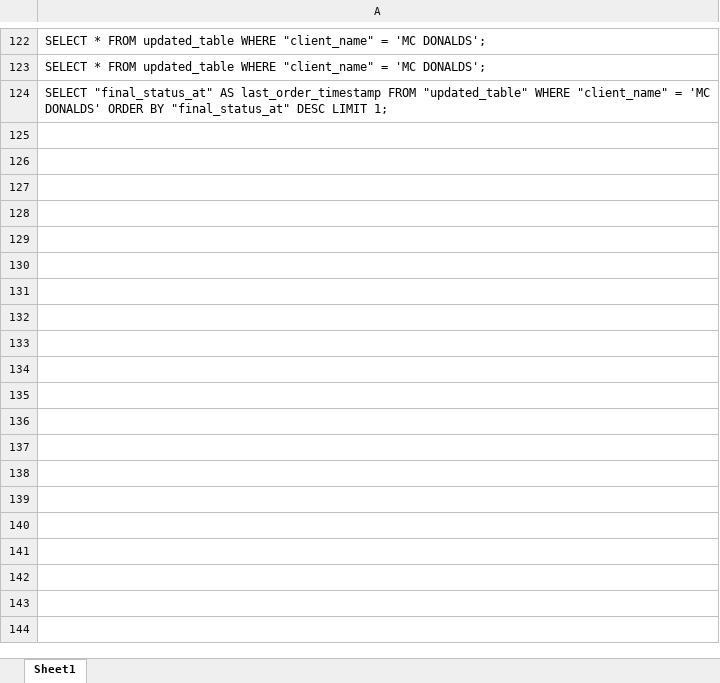
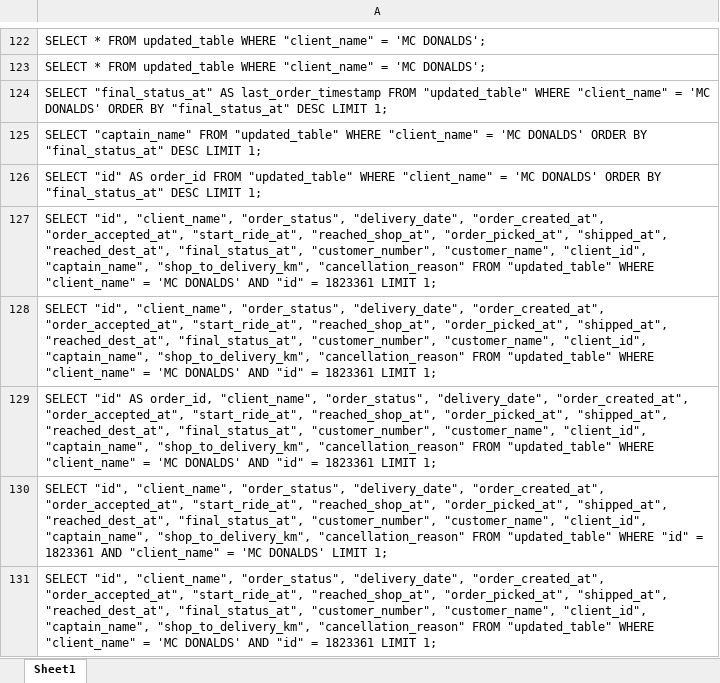
Before and after one commit to nadheemzaky/ai-assistant, an Excel workbook: data/sql.xlsx, sheet Sheet1, drawn as a sheet; only a part is shown, gaps mark what is left out; values as stored, in another font and other column widths than the file's, no borders; the diff names each change by its address in the sheet, - before the commit and + after, or states it on an @@ line.

```diff
--- a/data/sql.xlsx (sheet Sheet1)
+++ b/data/sql.xlsx (sheet Sheet1)
+row 125: SELECT "captain_name" FROM "updated_table" WHERE "client_name" = 'MC DONALDS' ORDER BY "final_status_at" DESC LIMIT 1;
+row 126: SELECT "id" AS order_id FROM "updated_table" WHERE "client_name" = 'MC DONALDS' ORDER BY "final_status_at" DESC LIMIT 1;
+row 127: SELECT "id", "client_name", "order_status", "delivery_date", "order_created_at", "order_accepted_at", "start_ride_at", "reached_shop_at", "order_picked_at", "shipped_at", "reached_dest_at", "final_status_at", "customer_number", "customer_name", "client_id", "captain_name", "shop_to_delivery_km", "cancellation_reason" FROM "updated_table" WHERE "client_name" = 'MC DONALDS' AND "id" = 1823361 LIMIT 1;
+row 128: SELECT "id", "client_name", "order_status", "delivery_date", "order_created_at", "order_accepted_at", "start_ride_at", "reached_shop_at", "order_picked_at", "shipped_at", "reached_dest_at", "final_status_at", "customer_number", "customer_name", "client_id", "captain_name", "shop_to_delivery_km", "cancellation_reason" FROM "updated_table" WHERE "client_name" = 'MC DONALDS' AND "id" = 1823361 LIMIT 1;
+row 129: SELECT "id" AS order_id, "client_name", "order_status", "delivery_date", "order_created_at", "order_accepted_at", "start_ride_at", "reached_shop_at", "order_picked_at", "shipped_at", "reached_dest_at", "final_status_at", "customer_number", "customer_name", "client_id", "captain_name", "shop_to_delivery_km", "cancellation_reason" FROM "updated_table" WHERE "client_name" = 'MC DONALDS' AND "id" = 1823361 LIMIT 1;
+row 130: SELECT "id", "client_name", "order_status", "delivery_date", "order_created_at", "order_accepted_at", "start_ride_at", "reached_shop_at", "order_picked_at", "shipped_at", "reached_dest_at", "final_status_at", "customer_number", "customer_name", "client_id", "captain_name", "shop_to_delivery_km", "cancellation_reason" FROM "updated_table" WHERE "id" = 1823361 AND "client_name" = 'MC DONALDS' LIMIT 1;
+row 131: SELECT "id", "client_name", "order_status", "delivery_date", "order_created_at", "order_accepted_at", "start_ride_at", "reached_shop_at", "order_picked_at", "shipped_at", "reached_dest_at", "final_status_at", "customer_number", "customer_name", "client_id", "captain_name", "shop_to_delivery_km", "cancellation_reason" FROM "updated_table" WHERE "client_name" = 'MC DONALDS' AND "id" = 1823361 LIMIT 1;
```
Also changed, not shown: data/user_messages.xlsx, 4 other files.
